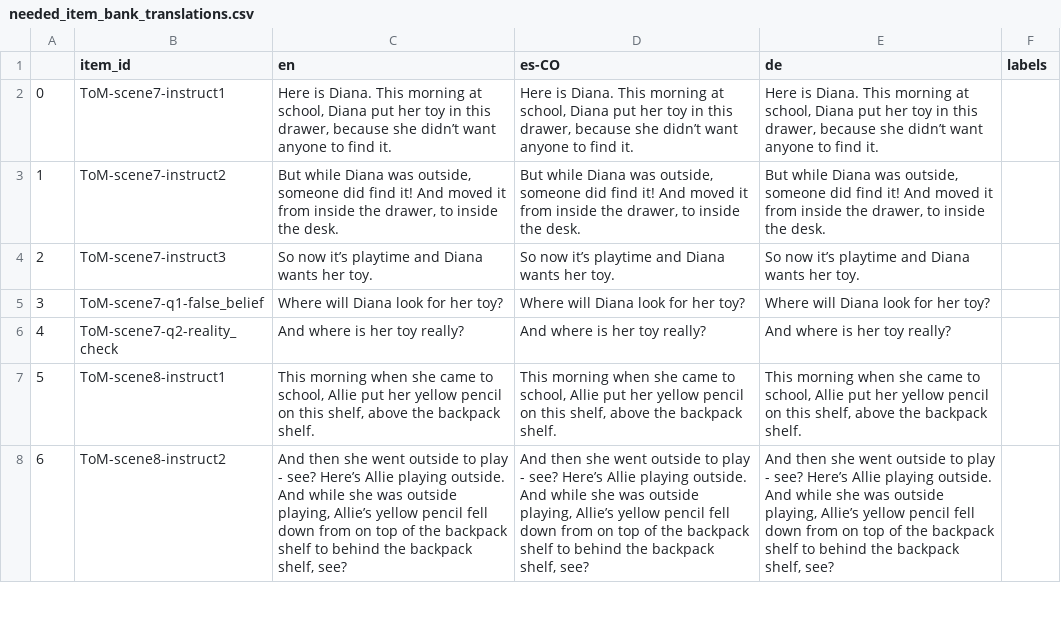
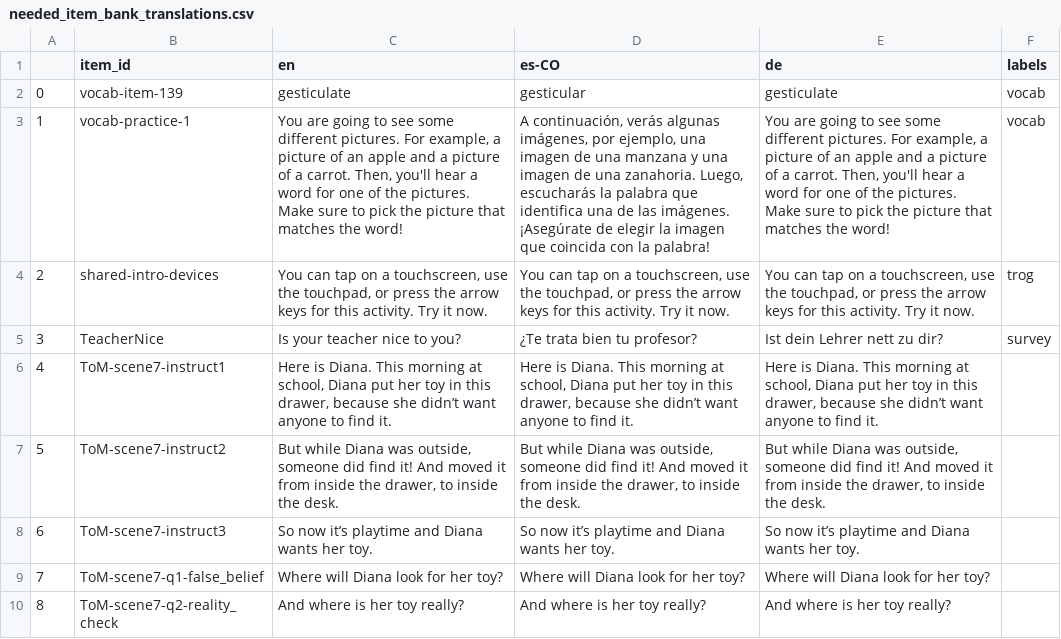
Before and after one commit to levante-framework/levante_translations, a CSV file: needed_item_bank_translations.csv, drawn as a sheet; only a part is shown; the shorter side is filled out with more unchanged rows; addresses are those after the commit; the diff names each change by its address in the sheet, - before the commit and + after, or states it on an @@ line.

```diff
--- a/needed_item_bank_translations.csv
+++ b/needed_item_bank_translations.csv
+row 2: 0 | vocab-item-139 | gesticulate | gesticular | gesticulate | vocab
+row 3: 1 | vocab-practice-1 | You are going to see some different pictures. For example, a picture of an apple and a picture of a carrot. Then, you'll hear a word for one of the pictures. Make sure to pick the picture that matches the word! | A continuación, verás algunas imágenes, por ejemplo, una imagen de una manzana y una imagen de una zanahoria. Luego, escucharás la palabra que identifica una de las imágenes. ¡Asegúrate de elegir la imagen que coincida con la palabra! | You are going to see some different pictures. For example, a picture of an apple and a picture of a carrot. Then, you'll hear a word for one of the pictures. Make sure to pick the picture that matches the word! | vocab
+row 4: 2 | shared-intro-devices | You can tap on a touchscreen, use the touchpad, or press the arrow keys for this activity. Try it now. | You can tap on a touchscreen, use the touchpad, or press the arrow keys for this activity. Try it now. | You can tap on a touchscreen, use the touchpad, or press the arrow keys for this activity. Try it now. | trog
+row 5: 3 | TeacherNice | Is your teacher nice to you? | ¿Te trata bien tu profesor? | Ist dein Lehrer nett zu dir? | survey
@@ column A renumbered from row 6 down @@
```
Also changed, not shown: translation_master.csv, 2 other files.
